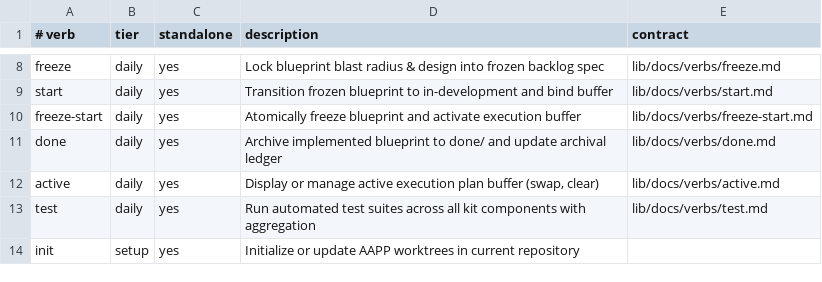
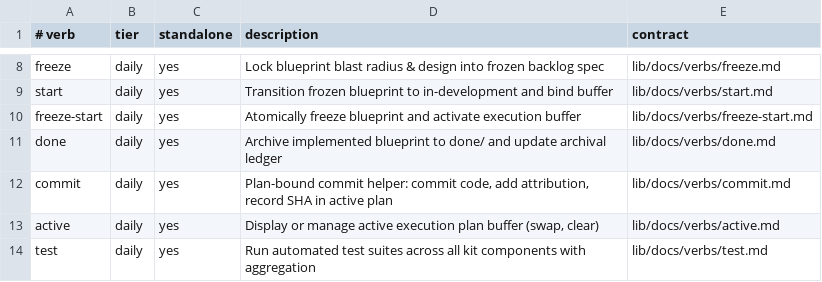
Before and after one commit to aapp-protocol/aapp-kit, a TSV file: lib/verbs.tsv, drawn as a sheet; only a part is shown, gaps mark what is left out; the shorter side is filled out with more unchanged rows; the diff names each change by its address in the sheet, - before the commit and + after, or states it on an @@ line.

Commit message:
feat: implement plan-bound commit helper and unified plans commit engine
AI-Agent: Antigravity
AI-Vendor: Google
AI-Model: gemini-1.5-pro

```diff
--- a/lib/verbs.tsv
+++ b/lib/verbs.tsv
+row 12: commit | daily | yes | Plan-bound commit helper: commit code, add attribution, record SHA in active plan | lib/docs/verbs/commit.md
```
Also changed, not shown: 30 other files.
